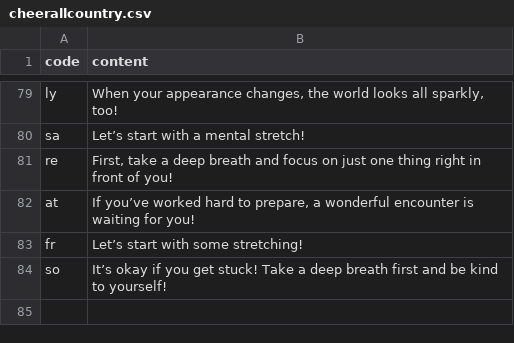
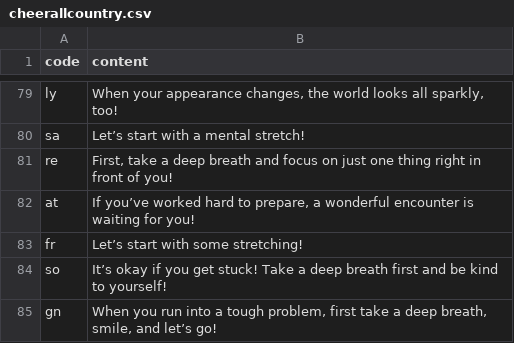
Before and after one commit to htvoffcial/htvoffcial, a CSV file: .github/content/cheerallcountry.csv, drawn as a sheet; only a part is shown, gaps mark what is left out; the diff names each change by its address in the sheet, - before the commit and + after, or states it on an @@ line.

```diff
--- a/.github/content/cheerallcountry.csv
+++ b/.github/content/cheerallcountry.csv
+row 85: gn | When you run into a tough problem, first take a deep breath, smile, and let’s go!
```
